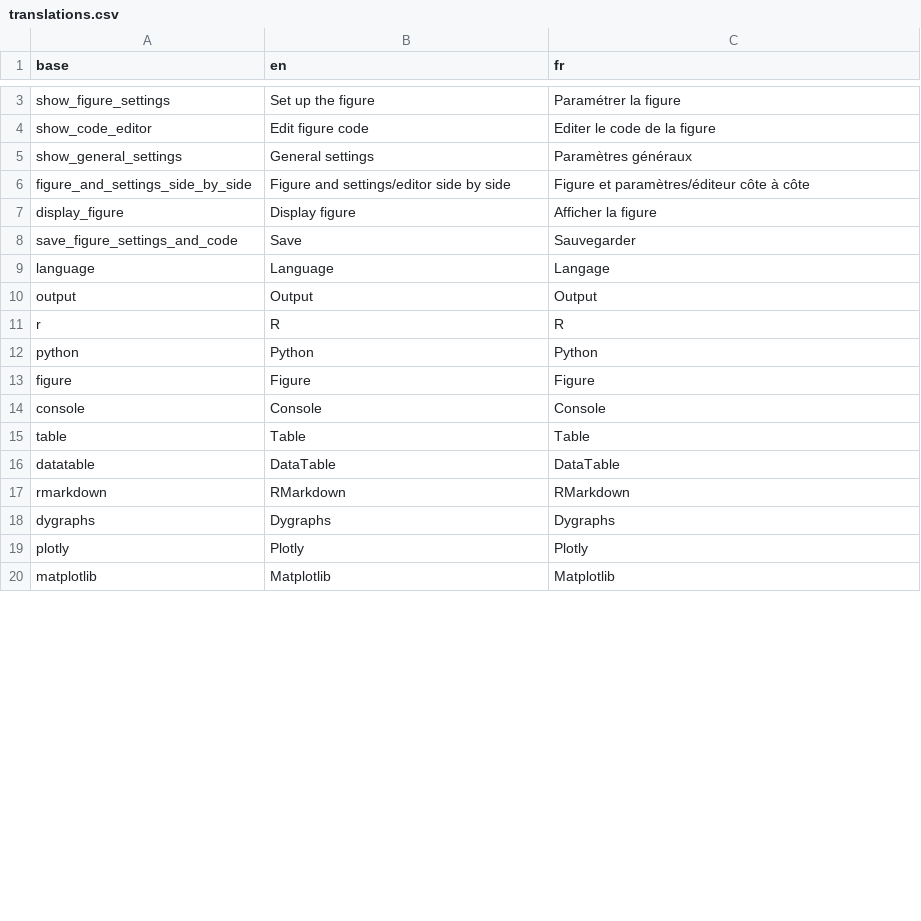
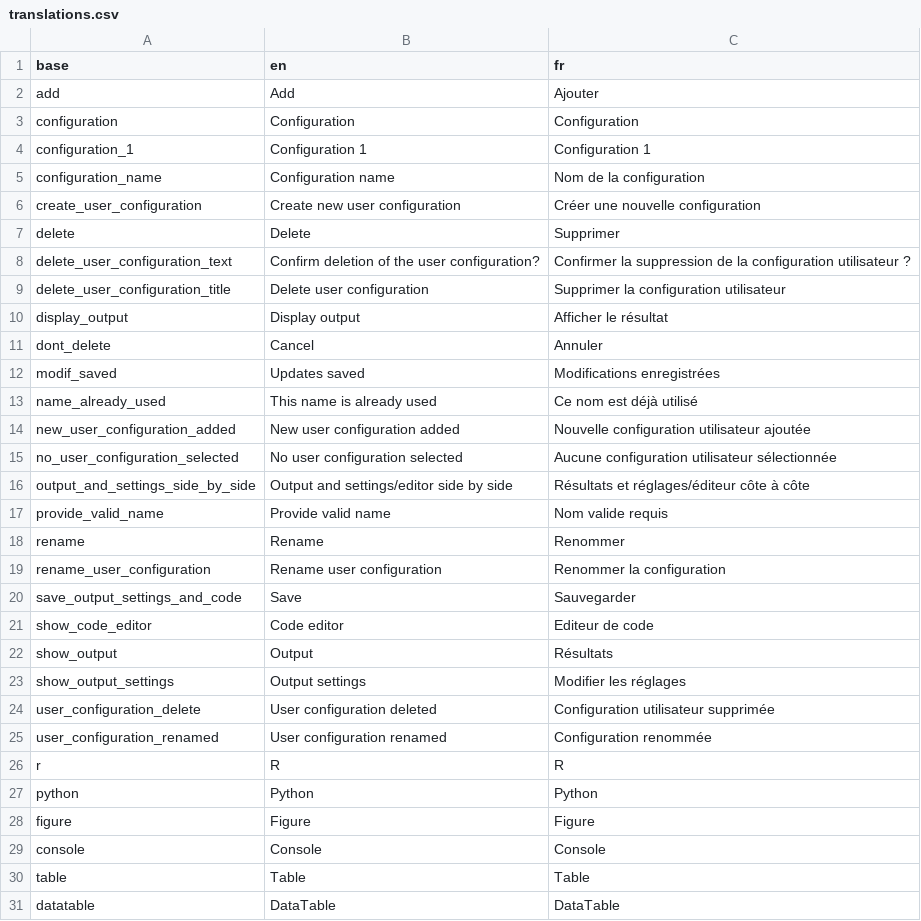
Before and after one commit to BorisDelange/LinkR-content, a CSV file: plugins/console/translations.csv, drawn as a sheet; only a part is shown, gaps mark what is left out; the shorter side is filled out with more unchanged rows; removed rows and columns are numbered as before the commit, all else as after; the diff covers the shown part only; the diff names each change by its address in the sheet, - before the commit and + after, or states it on an @@ line.

```diff
--- a/plugins/console/translations.csv
+++ b/plugins/console/translations.csv
-row 3: show_figure_settings | Set up the figure | Paramétrer la figure
@@ row 26 moved to row 2: add @@
+row 3: configuration | Configuration | Configuration
+row 4: configuration_1 | Configuration 1 | Configuration 1
+row 5: configuration_name | Configuration name | Nom de la configuration
+row 6: create_user_configuration | Create new user configuration | Créer une nouvelle configuration
@@ row 31 moved to row 7: delete @@
+row 8: delete_user_configuration_text | Confirm deletion of the user configuration? | Confirmer la suppression de la configuration utilisateur ?
+row 9: delete_user_configuration_title | Delete user configuration | Supprimer la configuration utilisateur
+row 10: display_output | Display output | Afficher le résultat
@@ row 32 moved to row 11: dont_delete @@
@@ row 43 moved to row 12: modif_saved @@
@@ row 30 moved to row 13: name_already_used @@
+row 14: new_user_configuration_added | New user configuration added | Nouvelle configuration utilisateur ajoutée
+row 15: no_user_configuration_selected | No user configuration selected | Aucune configuration utilisateur sélectionnée
+row 16: output_and_settings_side_by_side | Output and settings/editor side by side | Résultats et réglages/éditeur côte à côte
@@ row 29 moved to row 17: provide_valid_name @@
+row 18: rename | Rename | Renommer
+row 19: rename_user_configuration | Rename user configuration | Renommer la configuration
+row 20: save_output_settings_and_code | Save | Sauvegarder
-B21 (en): Edit figure code
+B21 (en): Code editor
-C21 (fr): Editer le code de la figure
+C21 (fr): Editeur de code
-row 5: show_general_settings | General settings | Paramètres généraux
-row 6: figure_and_settings_side_by_side | Figure and settings/editor side by side | Figure et paramètres/éditeur côte à côte
-row 7: display_figure | Display figure | Afficher la figure
-row 8: save_figure_settings_and_code | Save | Sauvegarder
@@ row 9 moved to row 38: language @@
-row 10: output | Output | Output
+row 22: show_output | Output | Résultats
+row 23: show_output_settings | Output settings | Modifier les réglages
+row 24: user_configuration_delete | User configuration deleted | Configuration utilisateur supprimée
+row 25: user_configuration_renamed | User configuration renamed | Configuration renommée
```
Also changed, not shown: 2 added rows and 17 removed rows elsewhere in this file, 19 other files.
